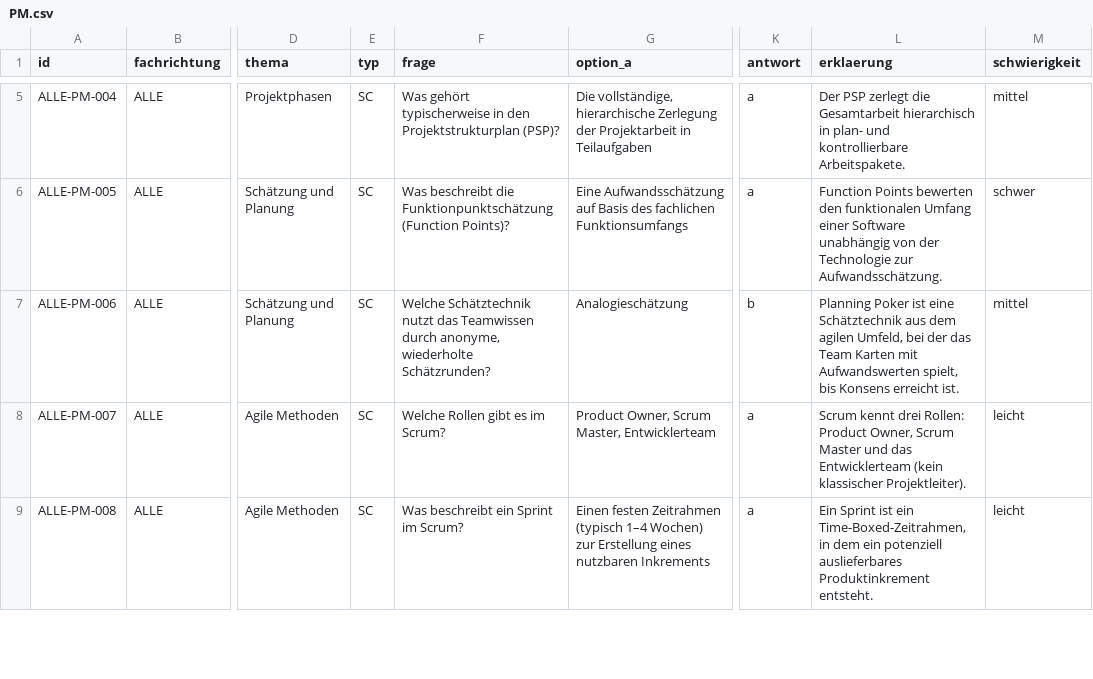
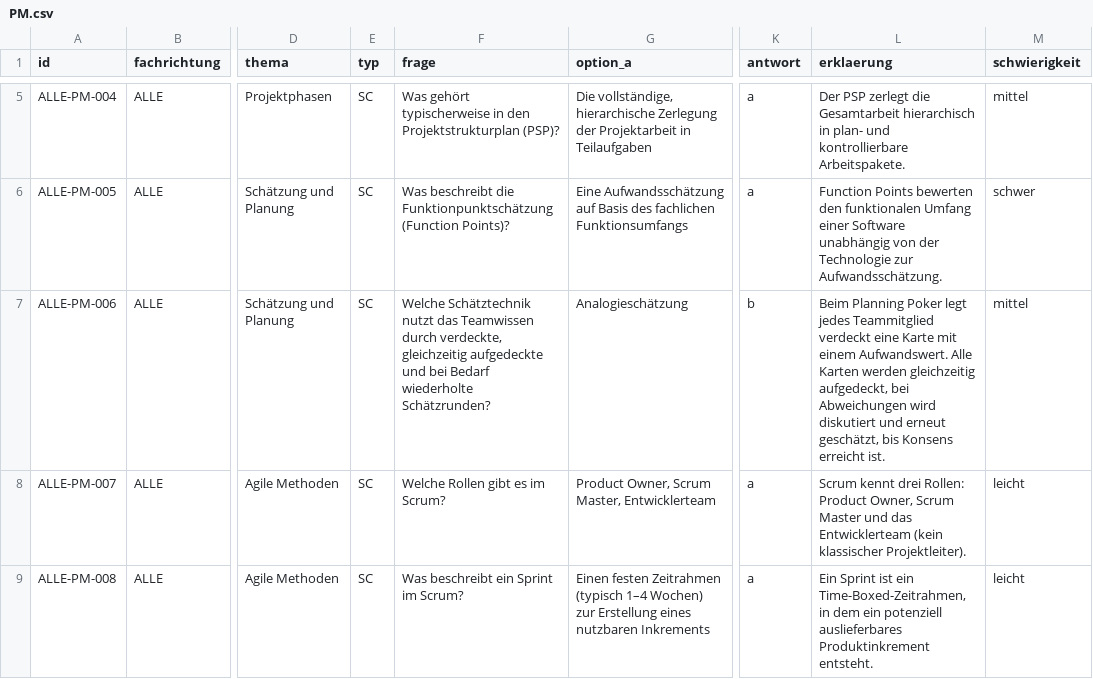
Before and after one commit to CharlyCheese/AzubiPrep, a CSV file: content/questions/PM.csv, drawn as a sheet; only a part is shown, gaps mark what is left out; the diff names each change by its address in the sheet, - before the commit and + after, or states it on an @@ line.

```diff
--- a/content/questions/PM.csv
+++ b/content/questions/PM.csv
-F7 (frage): …Teamwissen durch anonyme, wiederholte Schätzrunden?
+F7 (frage): …Teamwissen durch verdeckte, gleichzeitig aufgedeckte und bei Bedarf wiederholte Schätzrunden?
-L7 (erklaerung): Planning Poker ist eine Schätztechnik aus dem agilen Umfeld, bei der das Team Karten mit Aufwandswerten spielt, bis Konsens…
+L7 (erklaerung): Beim Planning Poker legt jedes Teammitglied verdeckt eine Karte mit einem Aufwandswert. Alle Karten werden gleichzeitig aufgedeckt, bei Abweichungen wird diskutiert und erneut geschätzt, bis Konsens…
```
Also changed, not shown: content/questions/WISO.csv, 2 other files.
